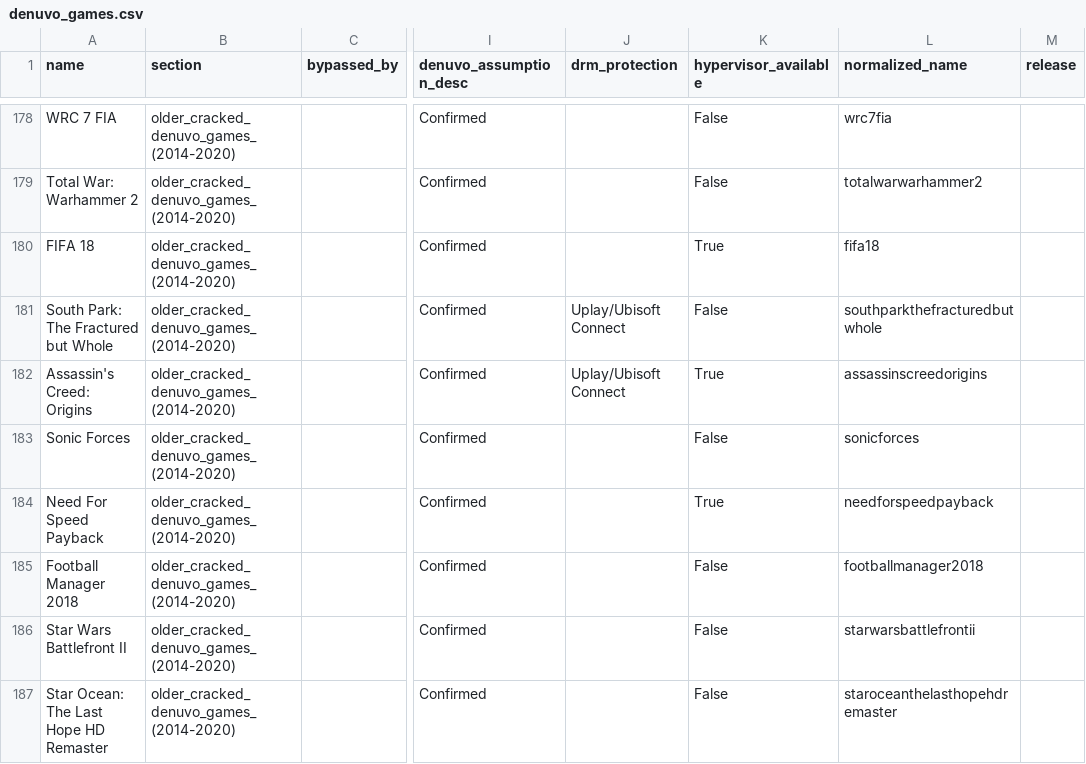
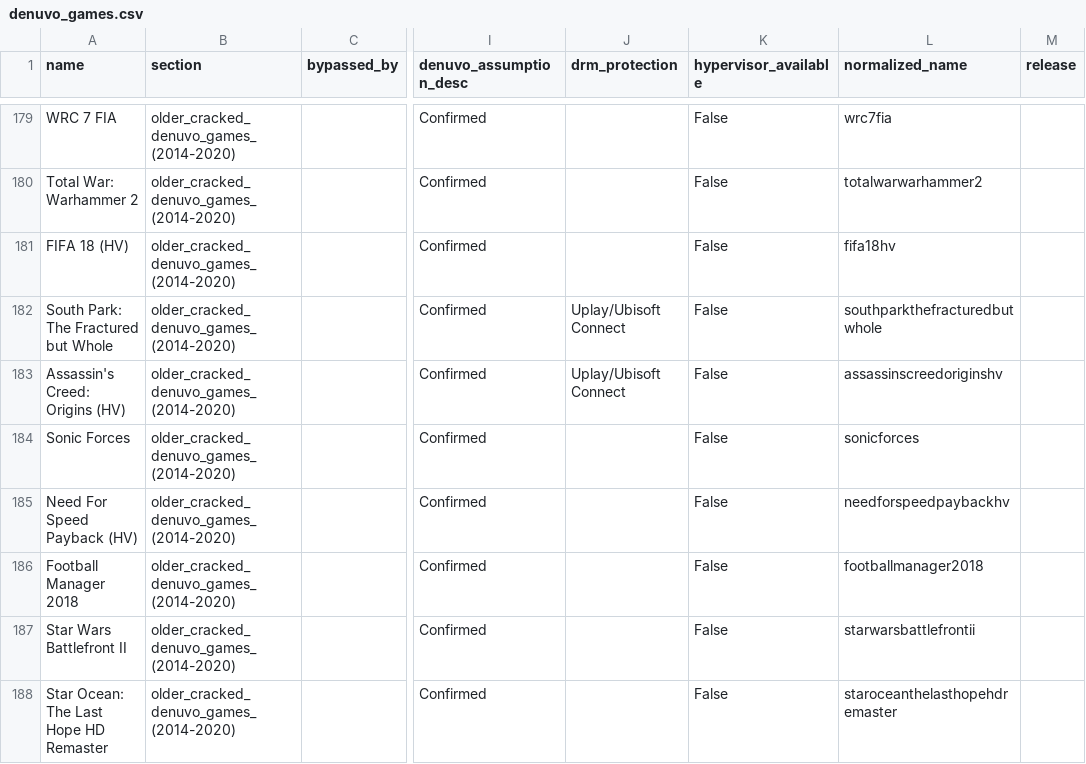
Before and after one commit to PorcoDio00033/denuvo-game-info, a CSV file: denuvo_games.csv, drawn as a sheet; only a part is shown, gaps mark what is left out; addresses are those after the commit; the diff covers the shown part only; the diff names each change by its address in the sheet, - before the commit and + after, or states it on an @@ line.

```diff
--- a/denuvo_games.csv
+++ b/denuvo_games.csv
-A181 (name): FIFA 18
+A181 (name): FIFA 18 (HV)
-K181 (hypervisor_available): True
+K181 (hypervisor_available): False
-L181 (normalized_name): fifa18
+L181 (normalized_name): fifa18hv
-A183 (name): Assassin's Creed: Origins
+A183 (name): Assassin's Creed: Origins (HV)
-K183 (hypervisor_available): True
+K183 (hypervisor_available): False
-L183 (normalized_name): assassinscreedorigins
+L183 (normalized_name): assassinscreedoriginshv
-A185 (name): Need For Speed Payback
+A185 (name): Need For Speed Payback (HV)
-K185 (hypervisor_available): True
+K185 (hypervisor_available): False
-L185 (normalized_name): needforspeedpayback
+L185 (normalized_name): needforspeedpaybackhv
```
Also changed, not shown: 2 added rows, 2 removed rows and 64 edited cells elsewhere in this file, 1 other file.
